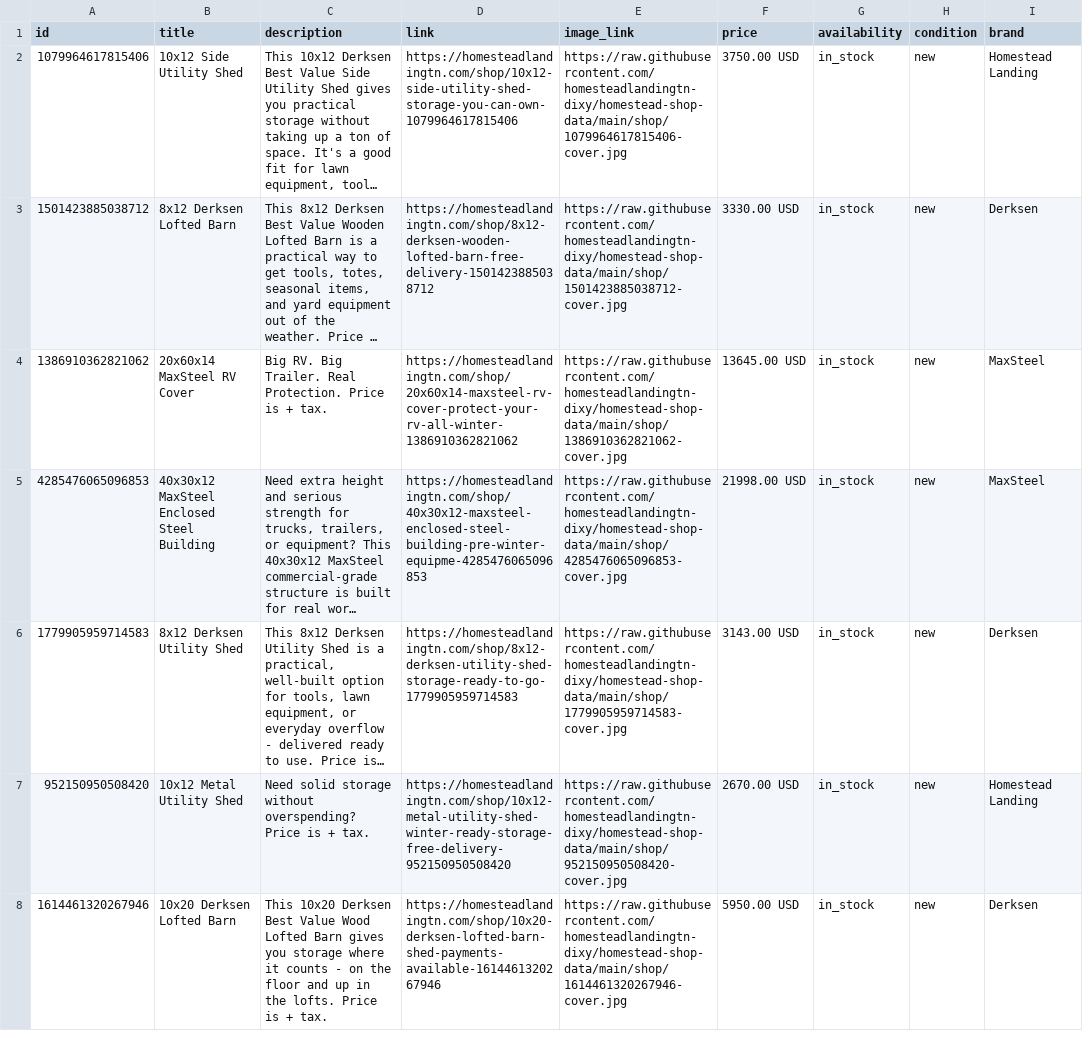
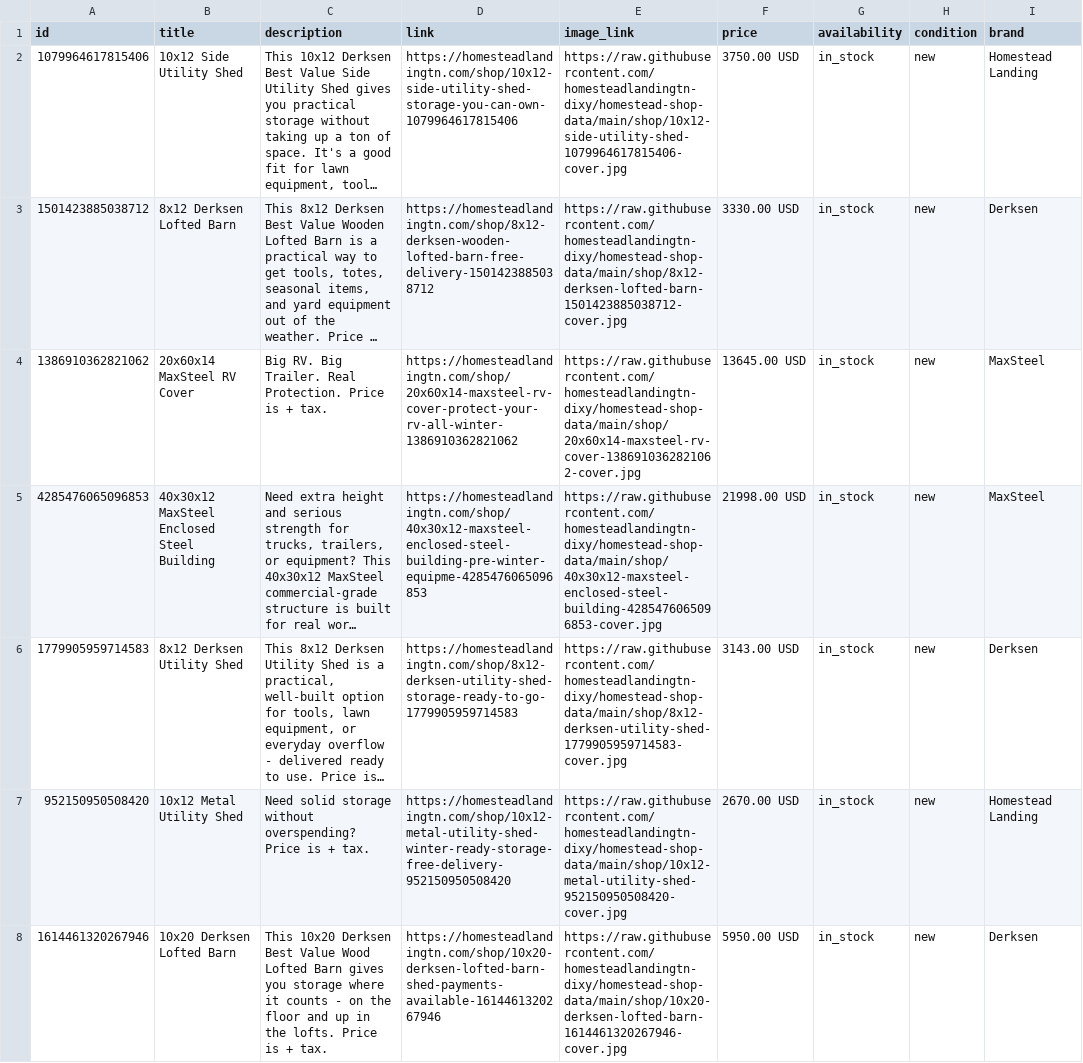
Before and after one commit to homesteadlandingtn-dixy/homestead-shop-data, a TSV file: feed.tsv, drawn as a sheet; only a part is shown; long unchanged cells end in …; the diff covers the shown part only; the diff names each change by its address in the sheet, - before the commit and + after, or states it on an @@ line.

Commit message:
feeds: use semantic cover image filenames (Phase 2)

```diff
--- a/feed.tsv
+++ b/feed.tsv
-E2 (image_link): https://raw.githubusercontent.com/homesteadlandingtn-dixy/homestead-shop-data/main/shop/1079964617815406-cover.jpg
+E2 (image_link): https://raw.githubusercontent.com/homesteadlandingtn-dixy/homestead-shop-data/main/shop/10x12-side-utility-shed-1079964617815406-cover.jpg
-E3 (image_link): https://raw.githubusercontent.com/homesteadlandingtn-dixy/homestead-shop-data/main/shop/1501423885038712-cover.jpg
+E3 (image_link): https://raw.githubusercontent.com/homesteadlandingtn-dixy/homestead-shop-data/main/shop/8x12-derksen-lofted-barn-1501423885038712-cover.jpg
-E4 (image_link): https://raw.githubusercontent.com/homesteadlandingtn-dixy/homestead-shop-data/main/shop/1386910362821062-cover.jpg
+E4 (image_link): https://raw.githubusercontent.com/homesteadlandingtn-dixy/homestead-shop-data/main/shop/20x60x14-maxsteel-rv-cover-1386910362821062-cover.jpg
-E5 (image_link): https://raw.githubusercontent.com/homesteadlandingtn-dixy/homestead-shop-data/main/shop/4285476065096853-cover.jpg
+E5 (image_link): https://raw.githubusercontent.com/homesteadlandingtn-dixy/homestead-shop-data/main/shop/40x30x12-maxsteel-enclosed-steel-building-4285476065096853-cover.jpg
-E6 (image_link): https://raw.githubusercontent.com/homesteadlandingtn-dixy/homestead-shop-data/main/shop/1779905959714583-cover.jpg
+E6 (image_link): https://raw.githubusercontent.com/homesteadlandingtn-dixy/homestead-shop-data/main/shop/8x12-derksen-utility-shed-1779905959714583-cover.jpg
-E7 (image_link): https://raw.githubusercontent.com/homesteadlandingtn-dixy/homestead-shop-data/main/shop/952150950508420-cover.jpg
+E7 (image_link): https://raw.githubusercontent.com/homesteadlandingtn-dixy/homestead-shop-data/main/shop/10x12-metal-utility-shed-952150950508420-cover.jpg
-E8 (image_link): https://raw.githubusercontent.com/homesteadlandingtn-dixy/homestead-shop-data/main/shop/1614461320267946-cover.jpg
+E8 (image_link): https://raw.githubusercontent.com/homesteadlandingtn-dixy/homestead-shop-data/main/shop/10x20-derksen-lofted-barn-1614461320267946-cover.jpg
```
Also changed, not shown: 109 edited cells elsewhere in this file.
